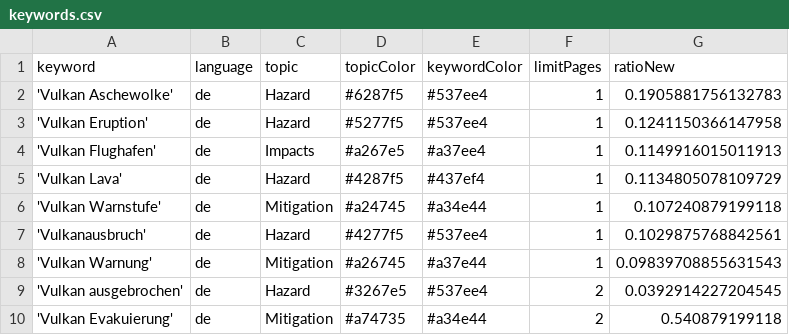
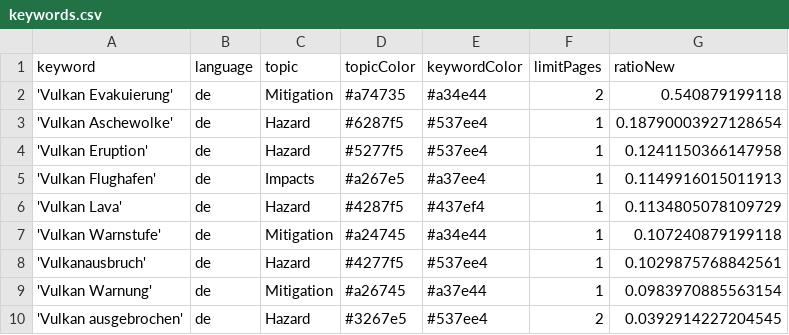
Before and after one commit to paularicarda-news/volcanoIsComing, a CSV file: keywords.csv, drawn as a sheet.

Commit message:
Commit from GitHub Actions (harvest:0.0)

```diff
--- a/keywords.csv
+++ b/keywords.csv
@@ -1,3 +1,4 @@
 keyword,language,topic,topicColor,keywordColor,limitPages,ratioNew
-'Vulkan Aschewolke',de,Hazard,#6287f5,#537ee4,1,0.1905881756132783
+'Vulkan Evakuierung',de,Mitigation,#a74735,#a34e44,2,0.540879199118
+'Vulkan Aschewolke',de,Hazard,#6287f5,#537ee4,1,0.18790003927128654
 'Vulkan Eruption',de,Hazard,#5277f5,#537ee4,1,0.1241150366147958
@@ -7,4 +8,3 @@ keyword,language,topic,topicColor,keywordColor,limitPages,ratioNew
 'Vulkanausbruch',de,Hazard,#4277f5,#537ee4,1,0.1029875768842561
-'Vulkan Warnung',de,Mitigation,#a26745,#a37e44,1,0.09839708855631543
+'Vulkan Warnung',de,Mitigation,#a26745,#a37e44,1,0.0983970885563154
 'Vulkan ausgebrochen',de,Hazard,#3267e5,#537ee4,2,0.0392914227204545
-'Vulkan Evakuierung',de,Mitigation,#a74735,#a34e44,2,0.540879199118
```
